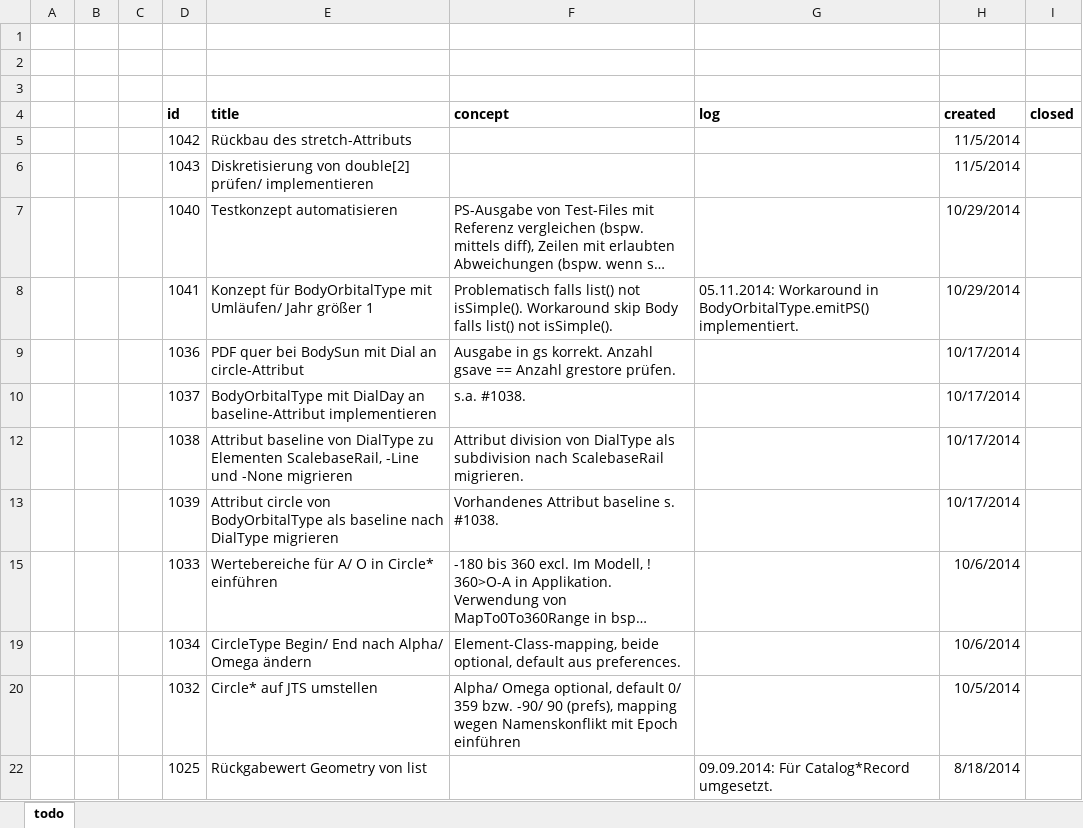
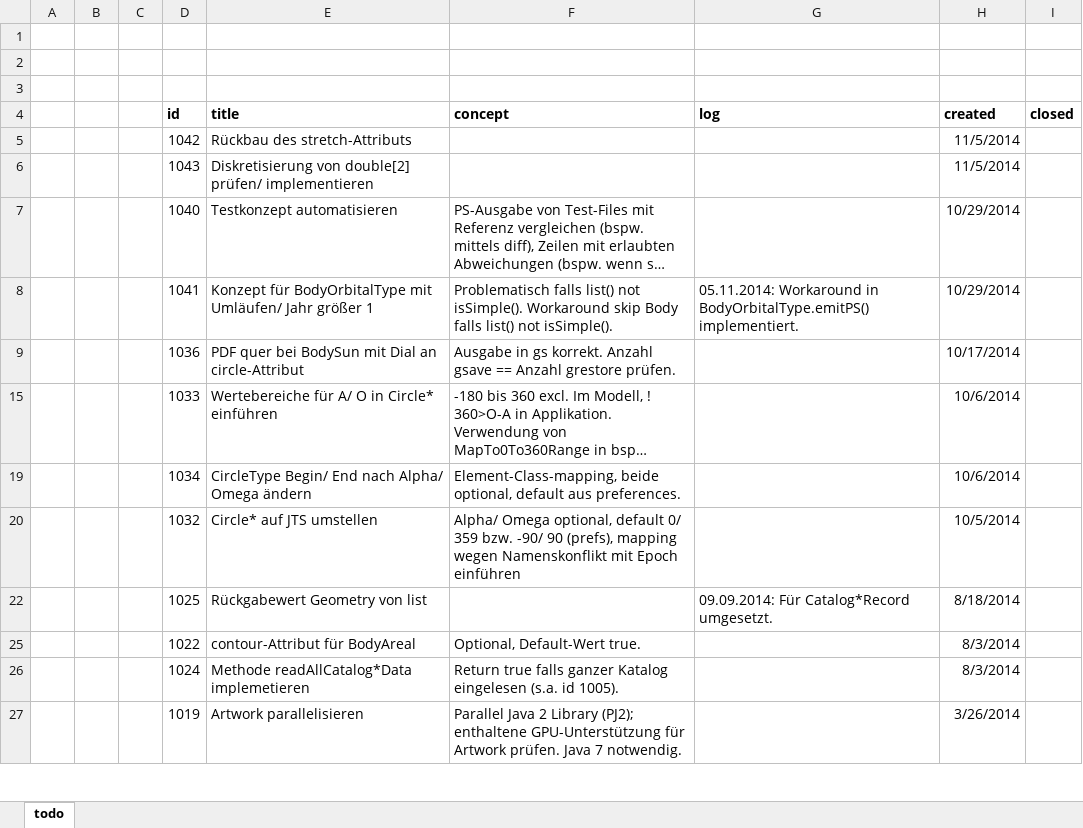
Before and after one commit to otabuzzman/astrolabe, an Excel workbook: todo.xlsx, sheet todo, drawn as a sheet; only a part is shown; the shorter side is filled out with more unchanged rows; long unchanged cells end in …; values as stored, in another font and other column widths than the file's, no borders; the diff names each change by its address in the sheet, - before the commit and + after, or states it on an @@ line.

```diff
--- a/todo.xlsx (sheet todo)
+++ b/todo.xlsx (sheet todo)
-row 10:  |  |  | 1037 | BodyOrbitalType mit DialDay an baseline-Attribut implementieren | s.a. #1038. |  | 10/17/2014
-row 12:  |  |  | 1038 | Attribut baseline von DialType zu Elementen ScalebaseRail, -Line und -None migrieren | Attribut division von DialType als subdivision nach ScalebaseRail migrieren. |  | 10/17/2014
-row 13:  |  |  | 1039 | Attribut circle von BodyOrbitalType als baseline nach DialType migrieren | Vorhandenes Attribut baseline s. #1038. |  | 10/17/2014
```
Also changed, not shown: hidden cells, test.xlsx, 37 other files.
